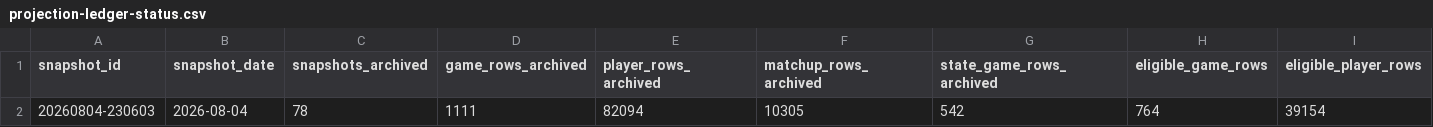
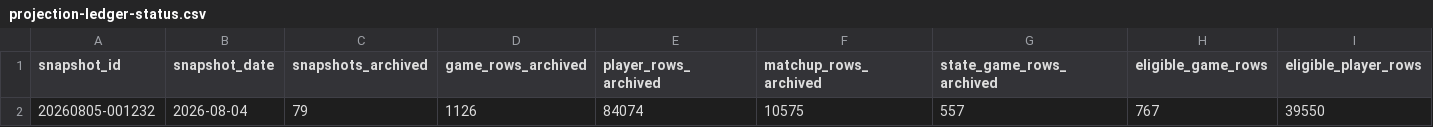
Before and after one commit to tjohnschultz/thesabrhood, a CSV file: data/derived/projection-ledger-status.csv, drawn as a sheet; only a part is shown; removed rows and columns are numbered as before the commit, all else as after; rows hold the shown columns only; the diff names each change by its address in the sheet, - before the commit and + after, or states it on an @@ line.

```diff
--- a/data/derived/projection-ledger-status.csv
+++ b/data/derived/projection-ledger-status.csv
-row 2: 20260804-230603 | 2026-08-04 | 78 | 1111 | 82094 | 10305 | 542 | 764 | 39154
+row 2: 20260805-001232 | 2026-08-04 | 79 | 1126 | 84074 | 10575 | 557 | 767 | 39550
```
Also changed, not shown: data/derived/daily-game-inputs.csv, data/derived/daily-matchup-event-model-card.csv, 25 other files.
